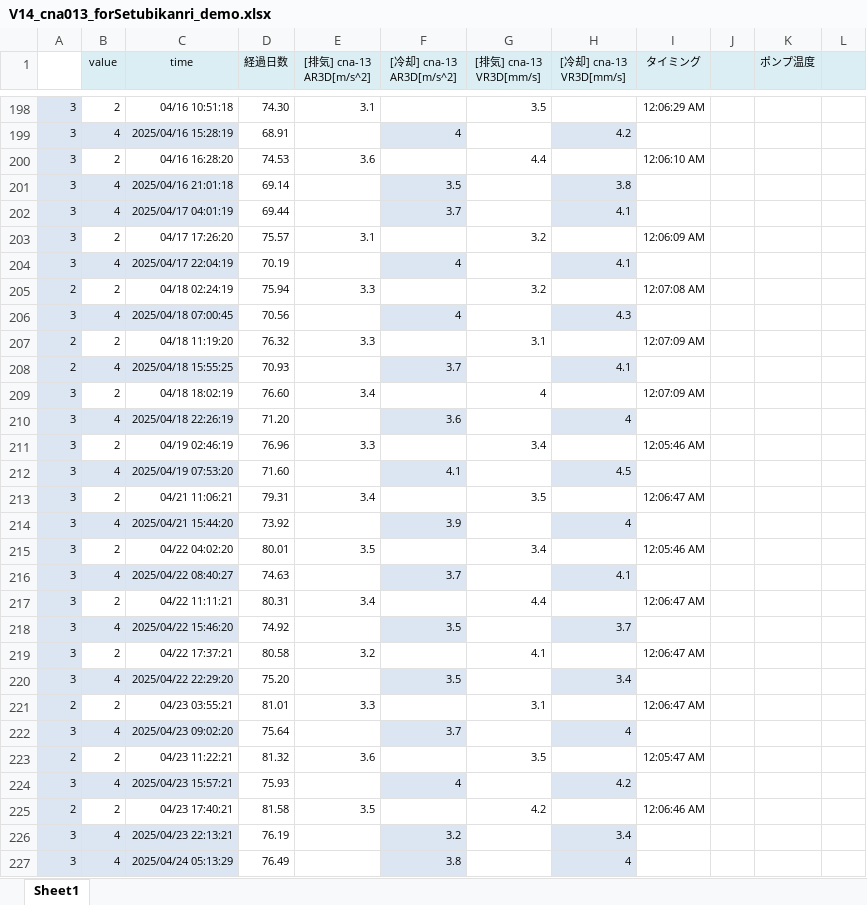
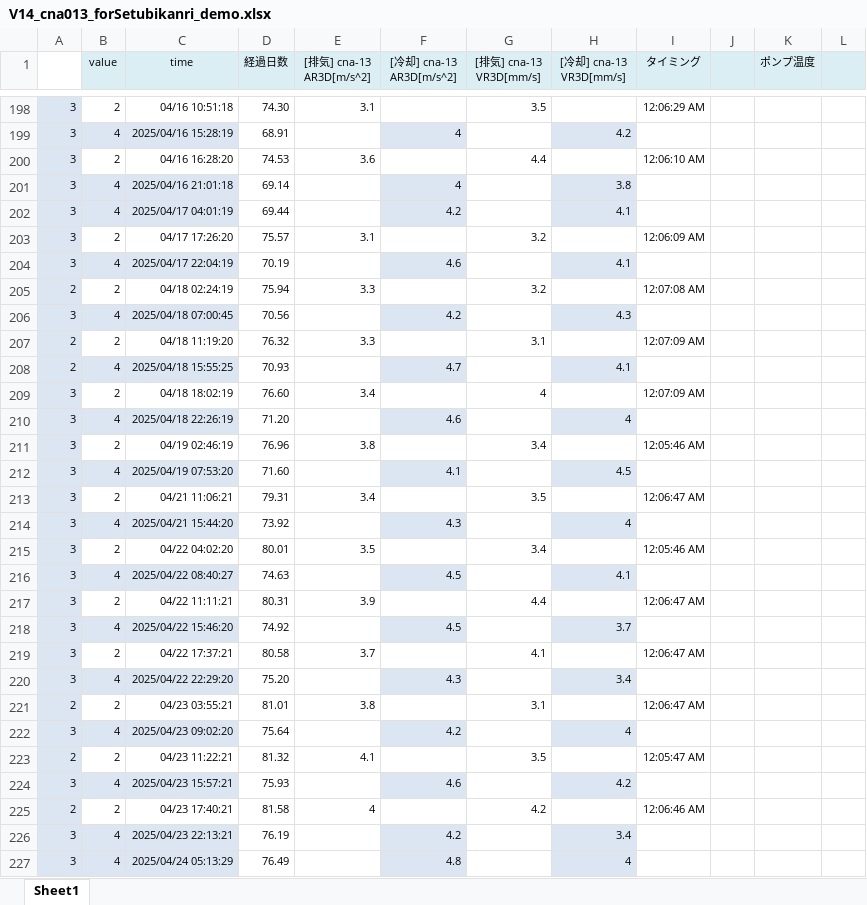
Before and after one commit to kawaharat-ssil/em_app_DEMO, an Excel workbook: V14_cna013_forSetubikanri_demo.xlsx, sheet Sheet1, drawn as a sheet; only a part is shown, gaps mark what is left out; values as stored, in another font and other column widths than the file's, no borders; charts and pictures not drawn; the diff covers the shown part only; the diff names each change by its address in the sheet, - before the commit and + after, or states it on an @@ line.

```diff
--- a/V14_cna013_forSetubikanri_demo.xlsx (sheet Sheet1)
+++ b/V14_cna013_forSetubikanri_demo.xlsx (sheet Sheet1)
-F201 ([冷却] cna-13 AR3D[m/s^2]): 3.5
+F201 ([冷却] cna-13 AR3D[m/s^2]): 4
-F202 ([冷却] cna-13 AR3D[m/s^2]): 3.7
+F202 ([冷却] cna-13 AR3D[m/s^2]): 4.2
-F204 ([冷却] cna-13 AR3D[m/s^2]): 4
+F204 ([冷却] cna-13 AR3D[m/s^2]): 4.6
-F206 ([冷却] cna-13 AR3D[m/s^2]): 4
+F206 ([冷却] cna-13 AR3D[m/s^2]): 4.2
-F208 ([冷却] cna-13 AR3D[m/s^2]): 3.7
+F208 ([冷却] cna-13 AR3D[m/s^2]): 4.7
-F210 ([冷却] cna-13 AR3D[m/s^2]): 3.6
+F210 ([冷却] cna-13 AR3D[m/s^2]): 4.6
-E211 ([排気] cna-13 AR3D[m/s^2]): 3.3
+E211 ([排気] cna-13 AR3D[m/s^2]): 3.8
-F214 ([冷却] cna-13 AR3D[m/s^2]): 3.9
+F214 ([冷却] cna-13 AR3D[m/s^2]): 4.3
-F216 ([冷却] cna-13 AR3D[m/s^2]): 3.7
+F216 ([冷却] cna-13 AR3D[m/s^2]): 4.5
-E217 ([排気] cna-13 AR3D[m/s^2]): 3.4
+E217 ([排気] cna-13 AR3D[m/s^2]): 3.9
-F218 ([冷却] cna-13 AR3D[m/s^2]): 3.5
+F218 ([冷却] cna-13 AR3D[m/s^2]): 4.5
-E219 ([排気] cna-13 AR3D[m/s^2]): 3.2
+E219 ([排気] cna-13 AR3D[m/s^2]): 3.7
-F220 ([冷却] cna-13 AR3D[m/s^2]): 3.5
+F220 ([冷却] cna-13 AR3D[m/s^2]): 4.3
-E221 ([排気] cna-13 AR3D[m/s^2]): 3.3
+E221 ([排気] cna-13 AR3D[m/s^2]): 3.8
-F222 ([冷却] cna-13 AR3D[m/s^2]): 3.7
+F222 ([冷却] cna-13 AR3D[m/s^2]): 4.2
-E223 ([排気] cna-13 AR3D[m/s^2]): 3.6
+E223 ([排気] cna-13 AR3D[m/s^2]): 4.1
-F224 ([冷却] cna-13 AR3D[m/s^2]): 4
+F224 ([冷却] cna-13 AR3D[m/s^2]): 4.6
-E225 ([排気] cna-13 AR3D[m/s^2]): 3.5
+E225 ([排気] cna-13 AR3D[m/s^2]): 4
-F226 ([冷却] cna-13 AR3D[m/s^2]): 3.2
+F226 ([冷却] cna-13 AR3D[m/s^2]): 4.2
-F227 ([冷却] cna-13 AR3D[m/s^2]): 3.8
+F227 ([冷却] cna-13 AR3D[m/s^2]): 4.8
```
Also changed, not shown: 12 edited cells elsewhere in this sheet, charts or pictures, 8 other files.
